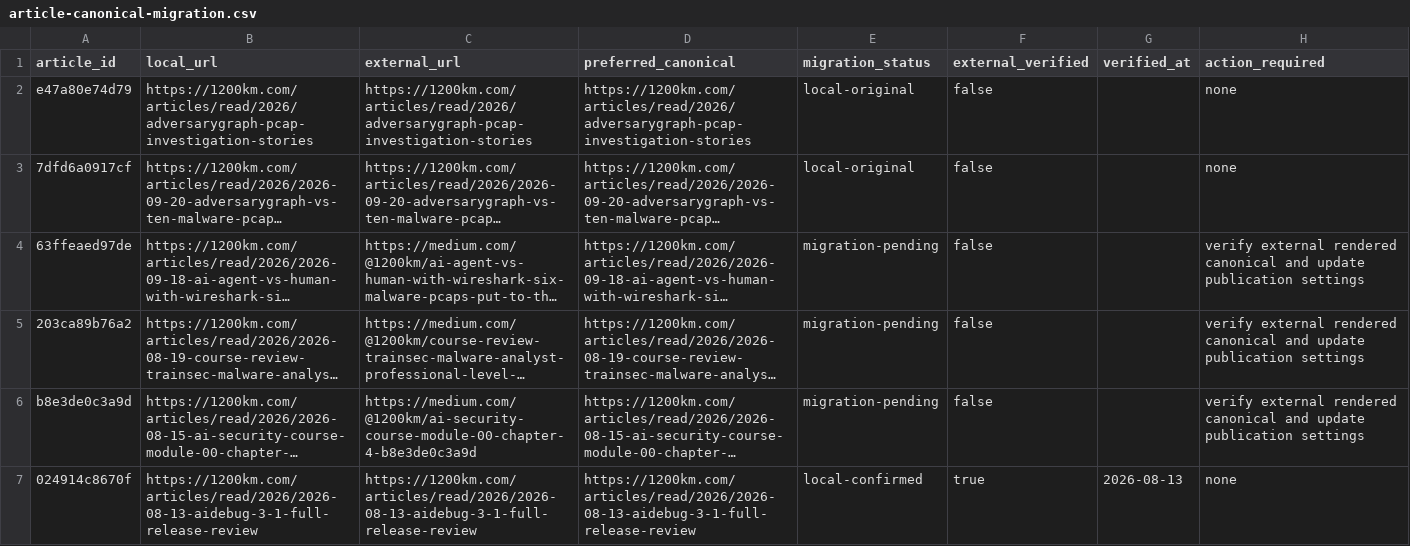
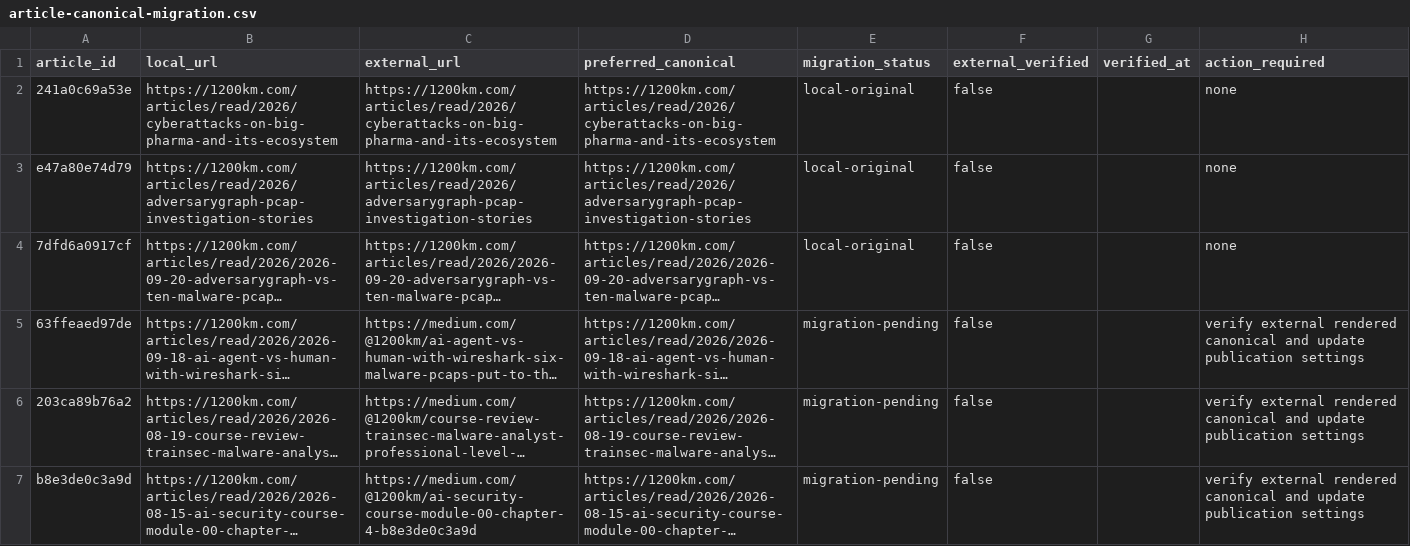
Before and after one commit to anpa1200/medium-blog-navigation, a CSV file: reports/article-canonical-migration.csv, drawn as a sheet; only a part is shown; the shorter side is filled out with more unchanged rows; long unchanged cells end in ….

Commit message:
Publish evidence-based Big Pharma cyberattack research with infographics

```diff
--- a/reports/article-canonical-migration.csv
+++ b/reports/article-canonical-migration.csv
@@ -1,2 +1,3 @@
 article_id,local_url,external_url,preferred_canonical,migration_status,external_verified,verified_at,action_required
+241a0c69a53e,https://1200km.com/articles/read/2026/cyberattacks-on-big-pharma-and-its-ecosystem,https://1200km.com/articles/read/2026/cyberattacks-on-big-pharma-and-its-ecosystem,https://1200km.com/articles/read/2026/cyberattacks-on-big-pharma-and-its-ecosystem,local-original,false,,none
 e47a80e74d79,https://1200km.com/articles/read/2026/adversarygraph-pcap-investigation-stories,https://1200km.com/articles/read/2026/adversarygraph-pcap-investigation-stories,https://1200km.com/articles/read/2026/adversarygraph-pcap-investigation-stories,local-original,false,,none
```
Also changed, not shown: 13 other files.
